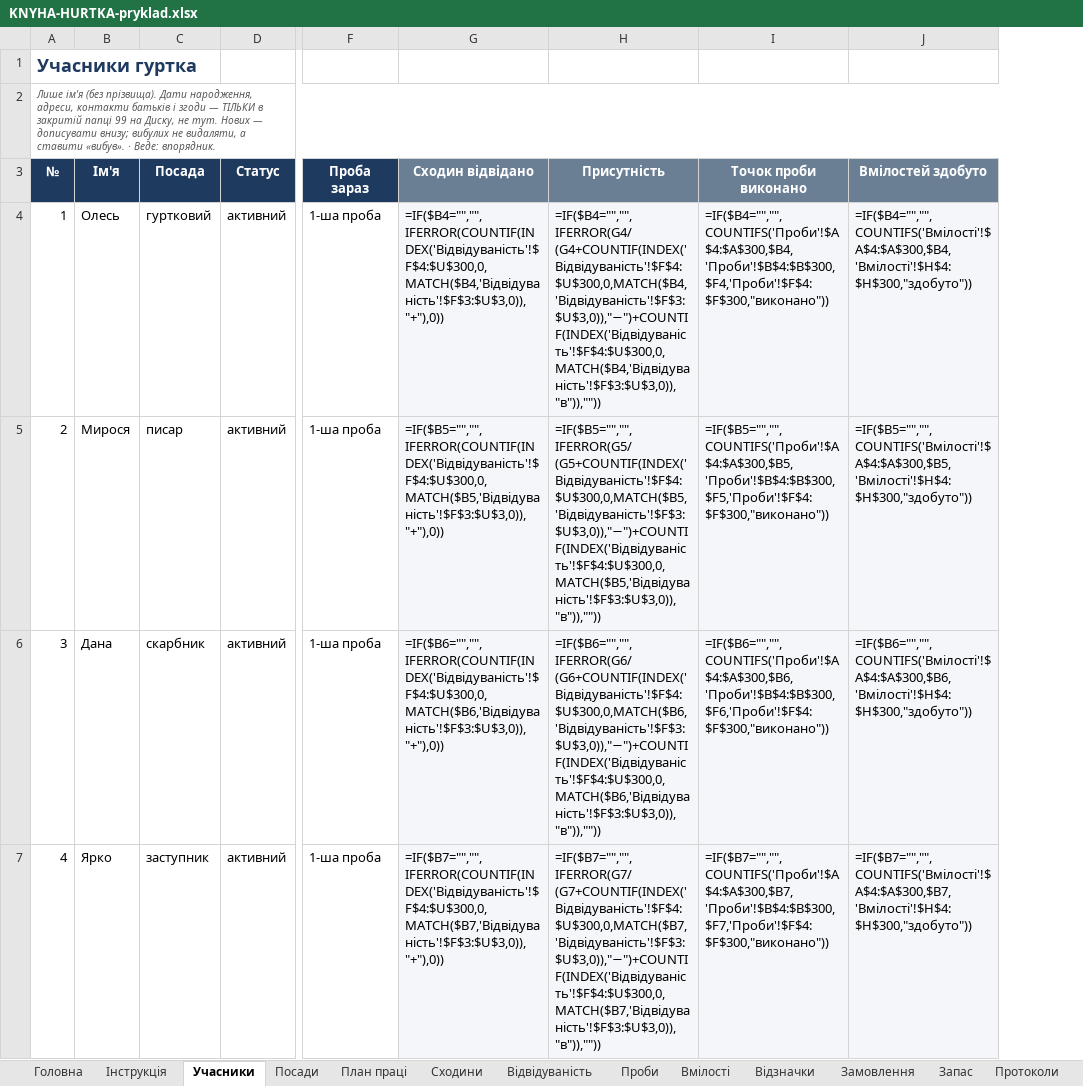
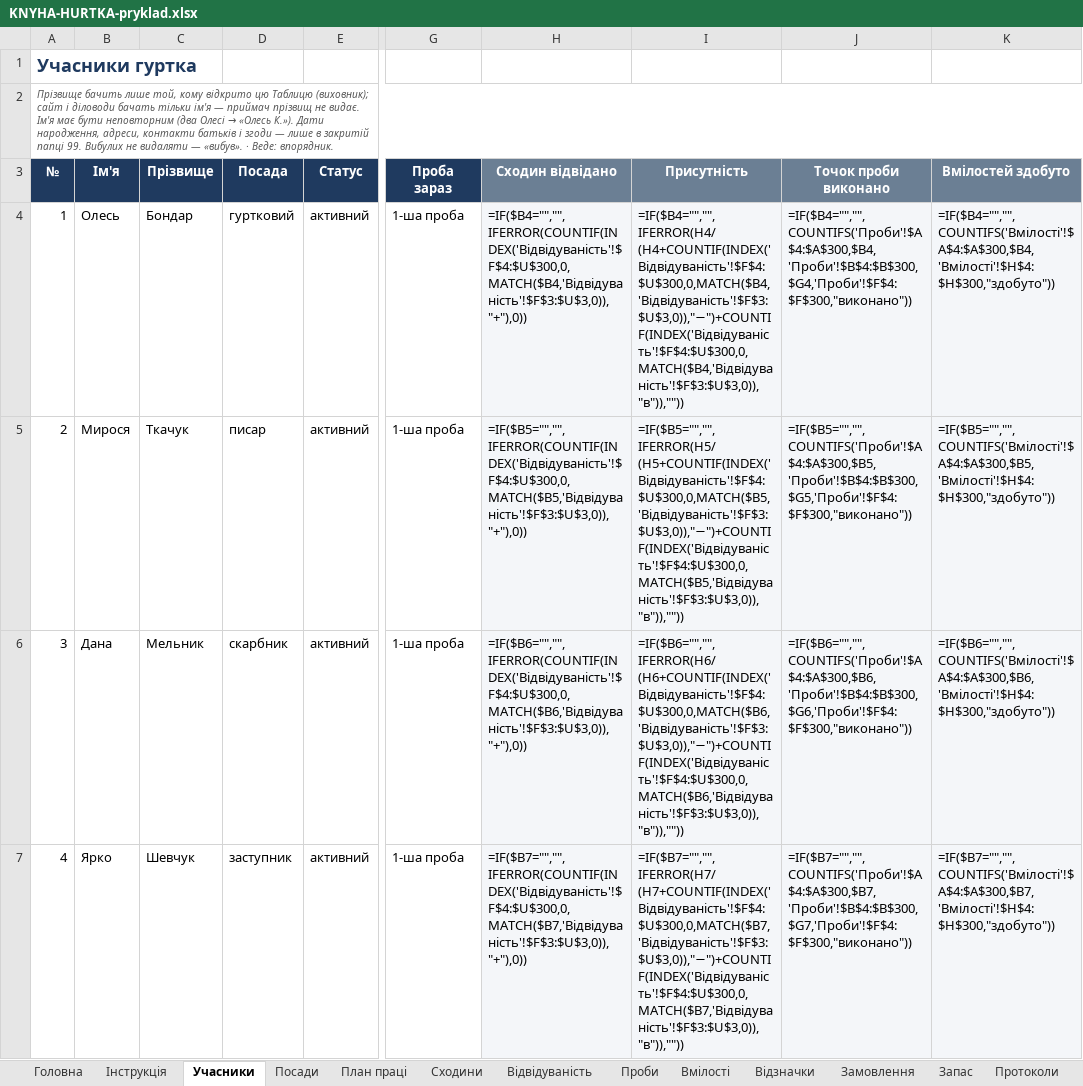
Before and after one commit to gutirky-fi/gutirky-fi.github.io, an Excel workbook: _robota/dokumenty/etap2/KNYHA-HURTKA-pryklad.xlsx, sheet Учасники, drawn as a sheet; only a part is shown, gaps mark what is left out; values as stored, in another font and other column widths than the file's, no borders; formulas without a stored value are shown as written; conditional formats not drawn; addresses are those after the commit; the diff covers the shown part only; the diff names each change by its address in the sheet, - before the commit and + after, or states it on an @@ line.

```diff
--- a/_robota/dokumenty/etap2/KNYHA-HURTKA-pryklad.xlsx (sheet Учасники)
+++ b/_robota/dokumenty/etap2/KNYHA-HURTKA-pryklad.xlsx (sheet Учасники)
+column C (Прізвище), rows 4-7: Бондар | Ткачук | Мельник | Шевчук
@@ A2 (№): Лише ім'я (без прізвища). Дати народження, адреси, контакти батьків і згоди — ТІЛЬКИ в закритій папці 99 на Диску, не тут. Нових — дописувати внизу; вибулих не видаляти, а ставити «вибув». ·… → Прізвище бачить лише той, кому відкрито цю Таблицю (виховник); сайт і діловоди бачать тільки ім'я — приймач прізвищ не видає. Ім'я має бути неповторним (два Олесі → «Олесь К.»). Дати народження, адреси, контакти батьків і згоди — лише в закритій папці 99. Вибулих не видаляти — «вибув». ·… @@
-I4 (Присутність): =IF($B4="","",IFERROR(G4/(G4+COUNTIF(INDEX('Відвідуваність'!$F$4:$U$300,0,MATCH($B4,'Відвідуваність'!$F$3:$U$3,0)),"−")+COUNTIF(INDEX('Відвідуваність'!$F$4:$U$300,0,MATCH($B4,'Відвідуваність'!$F$3:$U$3,0)),"в")),""))
+I4 (Присутність): =IF($B4="","",IFERROR(H4/(H4+COUNTIF(INDEX('Відвідуваність'!$F$4:$U$300,0,MATCH($B4,'Відвідуваність'!$F$3:$U$3,0)),"−")+COUNTIF(INDEX('Відвідуваність'!$F$4:$U$300,0,MATCH($B4,'Відвідуваність'!$F$3:$U$3,0)),"в")),""))
-J4 (Точок проби виконано): =IF($B4="","",COUNTIFS('Проби'!$A$4:$A$300,$B4,'Проби'!$B$4:$B$300,$F4,'Проби'!$F$4:$F$300,"виконано"))
+J4 (Точок проби виконано): =IF($B4="","",COUNTIFS('Проби'!$A$4:$A$300,$B4,'Проби'!$B$4:$B$300,$G4,'Проби'!$F$4:$F$300,"виконано"))
-I5 (Присутність): =IF($B5="","",IFERROR(G5/(G5+COUNTIF(INDEX('Відвідуваність'!$F$4:$U$300,0,MATCH($B5,'Відвідуваність'!$F$3:$U$3,0)),"−")+COUNTIF(INDEX('Відвідуваність'!$F$4:$U$300,0,MATCH($B5,'Відвідуваність'!$F$3:$U$3,0)),"в")),""))
+I5 (Присутність): =IF($B5="","",IFERROR(H5/(H5+COUNTIF(INDEX('Відвідуваність'!$F$4:$U$300,0,MATCH($B5,'Відвідуваність'!$F$3:$U$3,0)),"−")+COUNTIF(INDEX('Відвідуваність'!$F$4:$U$300,0,MATCH($B5,'Відвідуваність'!$F$3:$U$3,0)),"в")),""))
-J5 (Точок проби виконано): =IF($B5="","",COUNTIFS('Проби'!$A$4:$A$300,$B5,'Проби'!$B$4:$B$300,$F5,'Проби'!$F$4:$F$300,"виконано"))
+J5 (Точок проби виконано): =IF($B5="","",COUNTIFS('Проби'!$A$4:$A$300,$B5,'Проби'!$B$4:$B$300,$G5,'Проби'!$F$4:$F$300,"виконано"))
-I6 (Присутність): =IF($B6="","",IFERROR(G6/(G6+COUNTIF(INDEX('Відвідуваність'!$F$4:$U$300,0,MATCH($B6,'Відвідуваність'!$F$3:$U$3,0)),"−")+COUNTIF(INDEX('Відвідуваність'!$F$4:$U$300,0,MATCH($B6,'Відвідуваність'!$F$3:$U$3,0)),"в")),""))
+I6 (Присутність): =IF($B6="","",IFERROR(H6/(H6+COUNTIF(INDEX('Відвідуваність'!$F$4:$U$300,0,MATCH($B6,'Відвідуваність'!$F$3:$U$3,0)),"−")+COUNTIF(INDEX('Відвідуваність'!$F$4:$U$300,0,MATCH($B6,'Відвідуваність'!$F$3:$U$3,0)),"в")),""))
-J6 (Точок проби виконано): =IF($B6="","",COUNTIFS('Проби'!$A$4:$A$300,$B6,'Проби'!$B$4:$B$300,$F6,'Проби'!$F$4:$F$300,"виконано"))
+J6 (Точок проби виконано): =IF($B6="","",COUNTIFS('Проби'!$A$4:$A$300,$B6,'Проби'!$B$4:$B$300,$G6,'Проби'!$F$4:$F$300,"виконано"))
-I7 (Присутність): =IF($B7="","",IFERROR(G7/(G7+COUNTIF(INDEX('Відвідуваність'!$F$4:$U$300,0,MATCH($B7,'Відвідуваність'!$F$3:$U$3,0)),"−")+COUNTIF(INDEX('Відвідуваність'!$F$4:$U$300,0,MATCH($B7,'Відвідуваність'!$F$3:$U$3,0)),"в")),""))
+I7 (Присутність): =IF($B7="","",IFERROR(H7/(H7+COUNTIF(INDEX('Відвідуваність'!$F$4:$U$300,0,MATCH($B7,'Відвідуваність'!$F$3:$U$3,0)),"−")+COUNTIF(INDEX('Відвідуваність'!$F$4:$U$300,0,MATCH($B7,'Відвідуваність'!$F$3:$U$3,0)),"в")),""))
-J7 (Точок проби виконано): =IF($B7="","",COUNTIFS('Проби'!$A$4:$A$300,$B7,'Проби'!$B$4:$B$300,$F7,'Проби'!$F$4:$F$300,"виконано"))
+J7 (Точок проби виконано): =IF($B7="","",COUNTIFS('Проби'!$A$4:$A$300,$B7,'Проби'!$B$4:$B$300,$G7,'Проби'!$F$4:$F$300,"виконано"))
```
Also changed, not shown: 112 edited cells elsewhere in this sheet, sheet Історія учасників, sheet Інструкція, sheet Головна, _robota/dokumenty/etap2/KNYHA-HURTKA-shablon.xlsx, 6 other files.
